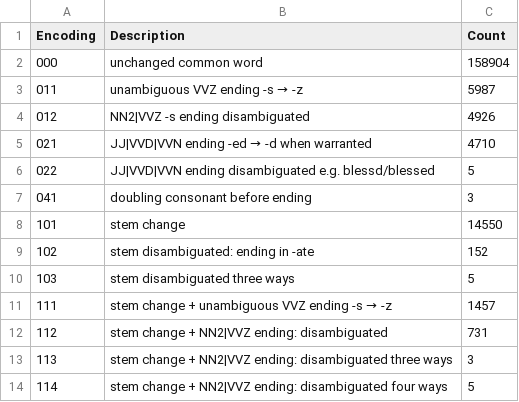
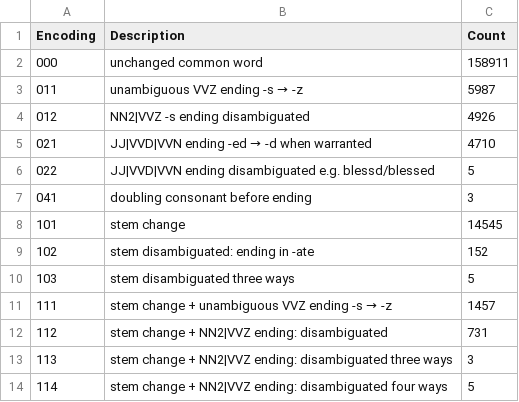
Before and after one commit to ossiak/euspell, a CSV file: data/euspell_encoding.csv, drawn as a sheet; only a part is shown.

```diff
--- a/data/euspell_encoding.csv
+++ b/data/euspell_encoding.csv
@@ -1,3 +1,3 @@
 Encoding,Description,Count
-000,unchanged common word,158904
+000,unchanged common word,158911
 011,unambiguous VVZ ending -s → -z,5987
@@ -7,3 +7,3 @@ Encoding,Description,Count
 041,doubling consonant before ending,3
-101,stem change,14550
+101,stem change,14545
 102,stem disambiguated: ending in -ate,152
```
Also changed, not shown: data/changed_words_IPA.csv, dict/euspell_pos.tsv, 10 other files.
